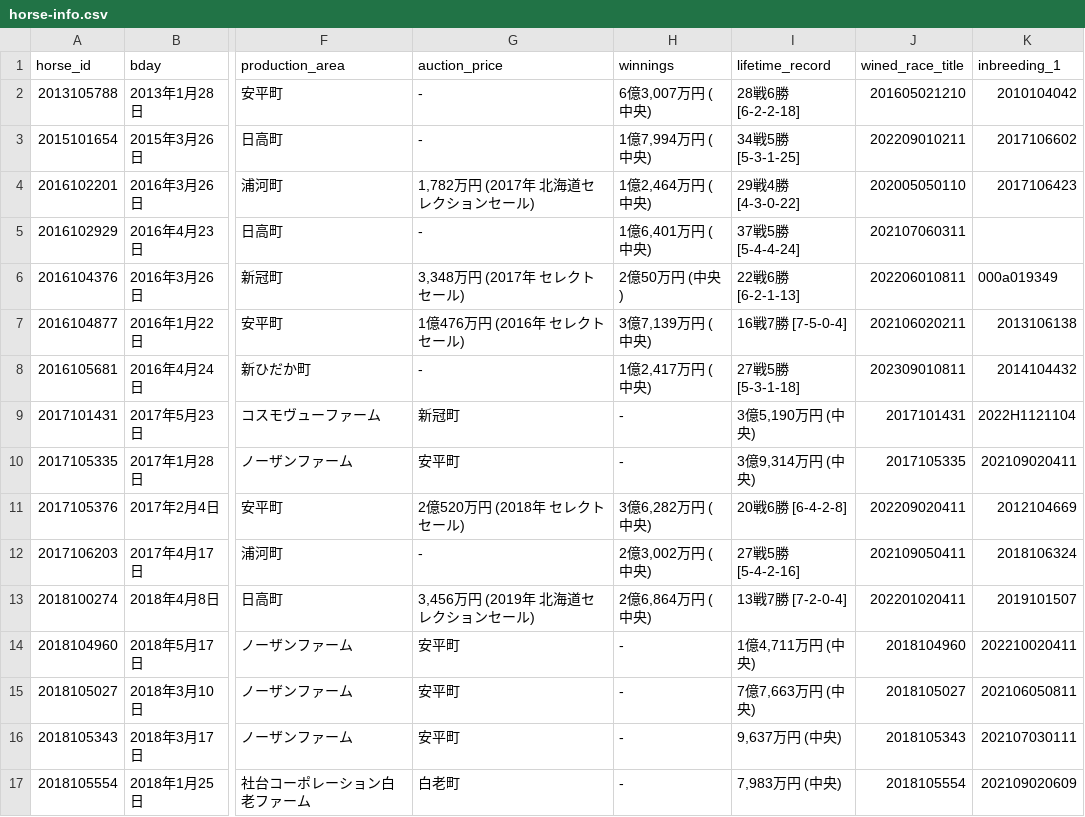
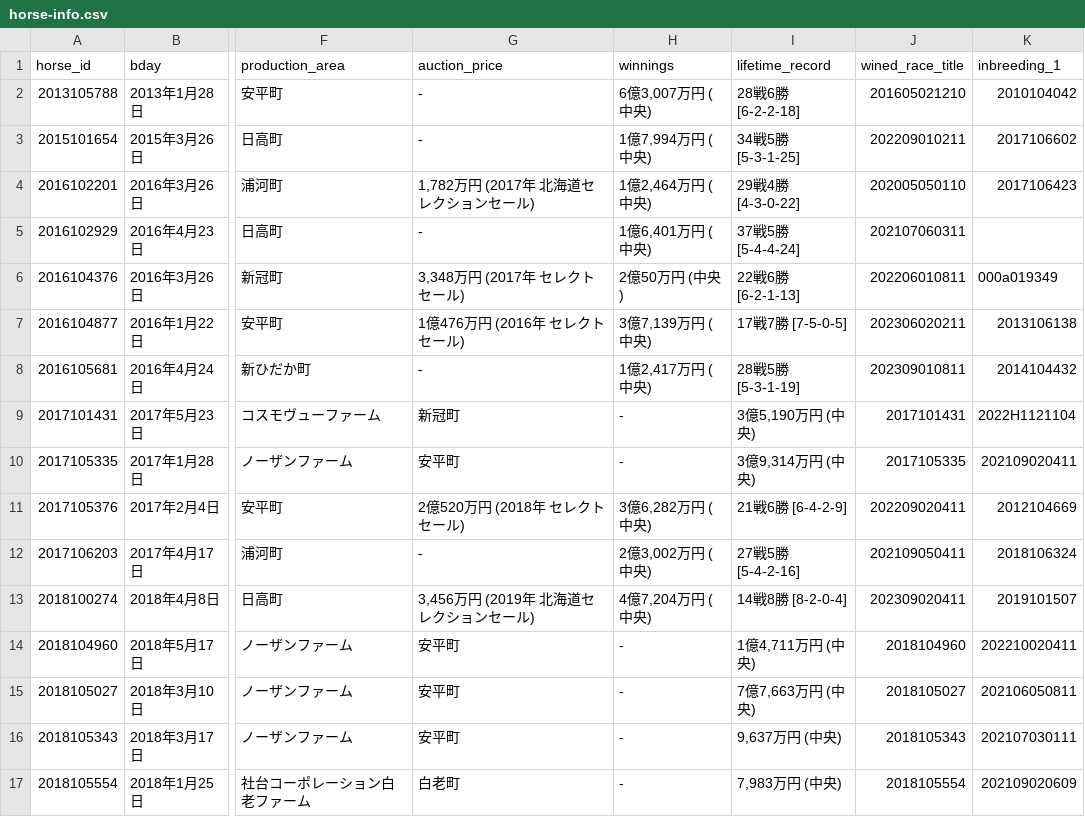
Before and after one commit to kawamottyan/to-be-a-rich, a CSV file: dataset/data/csv/osaka/horsepage/horse-info.csv, drawn as a sheet; only a part is shown, gaps mark what is left out; the diff names each change by its address in the sheet, - before the commit and + after, or states it on an @@ line.

```diff
--- a/dataset/data/csv/osaka/horsepage/horse-info.csv
+++ b/dataset/data/csv/osaka/horsepage/horse-info.csv
-I7 (lifetime_record): 16戦7勝 [7-5-0-4]
+I7 (lifetime_record): 17戦7勝 [7-5-0-5]
-J7 (wined_race_title): 202106020211
+J7 (wined_race_title): 202306020211
-I8 (lifetime_record): 27戦5勝 [5-3-1-18]
+I8 (lifetime_record): 28戦5勝 [5-3-1-19]
-I11 (lifetime_record): 20戦6勝 [6-4-2-8]
+I11 (lifetime_record): 21戦6勝 [6-4-2-9]
-H13 (winnings): 2億6,864万円 (中央)
+H13 (winnings): 4億7,204万円 (中央)
-I13 (lifetime_record): 13戦7勝 [7-2-0-4]
+I13 (lifetime_record): 14戦8勝 [8-2-0-4]
-J13 (wined_race_title): 202201020411
+J13 (wined_race_title): 202309020411
```
Also changed, not shown: dataset/data/main/osaka/horse.csv, dataset/data/main/osaka/horse_info.csv, 5 other files.
